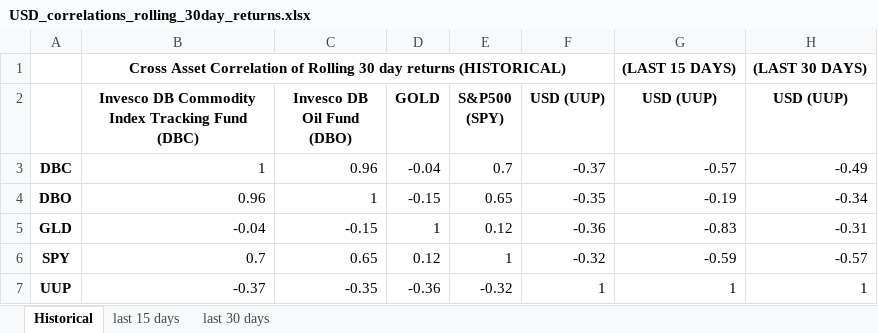
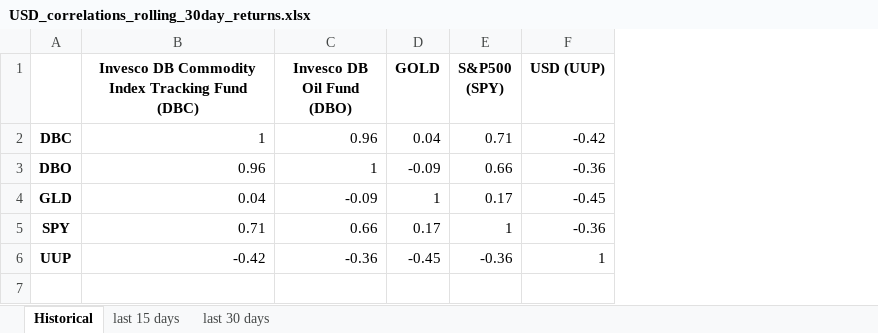
Before and after one commit to savagedavid7/Macro-Analysis, an Excel workbook: USD_correlations_rolling_30day_returns.xlsx, sheet Historical, drawn as a sheet; values as stored, in another font and other column widths than the file's, no borders; conditional formats not drawn; removed rows and columns are numbered as before the commit, all else as after; the diff names each change by its address in the sheet, - before the commit and + after, or states it on an @@ line.

Commit message:
adding the up to date USD correlations

```diff
--- a/USD_correlations_rolling_30day_returns.xlsx (sheet Historical)
+++ b/USD_correlations_rolling_30day_returns.xlsx (sheet Historical)
-column G (USD (UUP)), rows 3-7: -0.57 | -0.19 | -0.83 | -0.59 | 1
-column H (USD (UUP)), rows 3-7: -0.49 | -0.34 | -0.31 | -0.57 | 1
-row 1:  | Cross Asset Correlation of Rolling 30 day returns (HISTORICAL) |  |  |  |  | (LAST 15 DAYS) | (LAST 30 DAYS)
-D2 (GOLD): -0.04
+D2 (GOLD): 0.04
-E2 (S&P500 (SPY)): 0.7
+E2 (S&P500 (SPY)): 0.71
-F2 (USD (UUP)): -0.37
+F2 (USD (UUP)): -0.42
-D3 (GOLD): -0.15
+D3 (GOLD): -0.09
-E3 (S&P500 (SPY)): 0.65
+E3 (S&P500 (SPY)): 0.66
-F3 (USD (UUP)): -0.35
+F3 (USD (UUP)): -0.36
-B4: -0.04
+B4: 0.04
-C4 (Invesco DB Oil Fund (DBO)): -0.15
+C4 (Invesco DB Oil Fund (DBO)): -0.09
-E4 (S&P500 (SPY)): 0.12
+E4 (S&P500 (SPY)): 0.17
-F4 (USD (UUP)): -0.36
+F4 (USD (UUP)): -0.45
-B5: 0.7
+B5: 0.71
-C5 (Invesco DB Oil Fund (DBO)): 0.65
+C5 (Invesco DB Oil Fund (DBO)): 0.66
-D5 (GOLD): 0.12
+D5 (GOLD): 0.17
-F5 (USD (UUP)): -0.32
+F5 (USD (UUP)): -0.36
-B6: -0.37
+B6: -0.42
-C6 (Invesco DB Oil Fund (DBO)): -0.35
+C6 (Invesco DB Oil Fund (DBO)): -0.36
-D6 (GOLD): -0.36
+D6 (GOLD): -0.45
-E6 (S&P500 (SPY)): -0.32
+E6 (S&P500 (SPY)): -0.36
```
Also changed, not shown: sheet last 30 days, sheet last 15 days, 1 other file.
